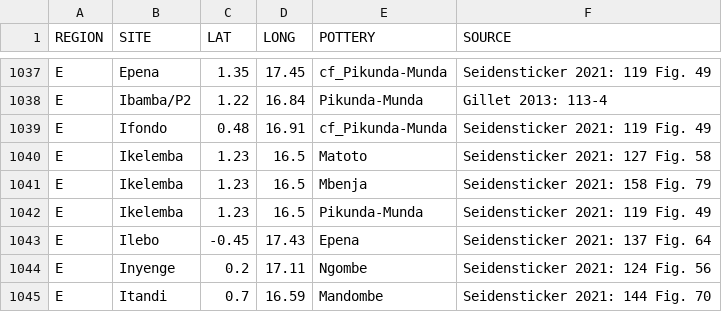
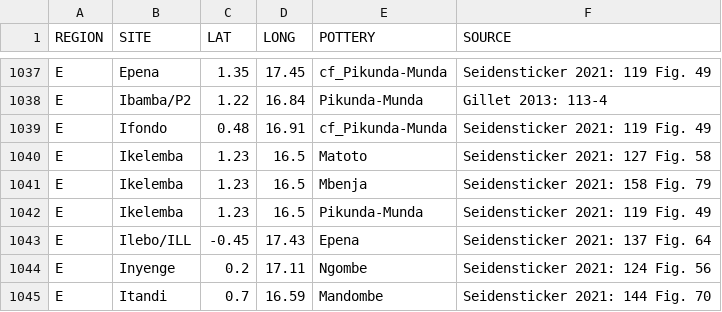
Before and after one commit to dirkseidensticker/aSCAC, a CSV file: sites.csv, drawn as a sheet; only a part is shown, gaps mark what is left out.

Commit message:
differentiated Ilebo ILL in western CB

```diff
--- a/sites.csv
+++ b/sites.csv
@@ -1042,3 +1042,3 @@
 "E","Ikelemba",1.23,16.5,"Pikunda-Munda","Seidensticker 2021: 119 Fig. 49"
-"E","Ilebo",-0.45,17.43,"Epena","Seidensticker 2021: 137 Fig. 64"
+"E","Ilebo/ILL",-0.45,17.43,"Epena","Seidensticker 2021: 137 Fig. 64"
 "E","Inyenge",0.2,17.11,"Ngombe","Seidensticker 2021: 124 Fig. 56"
```
Also changed, not shown: 1 other file.
